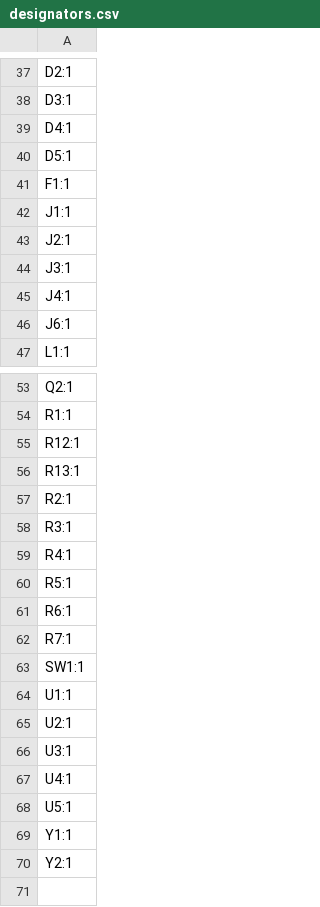
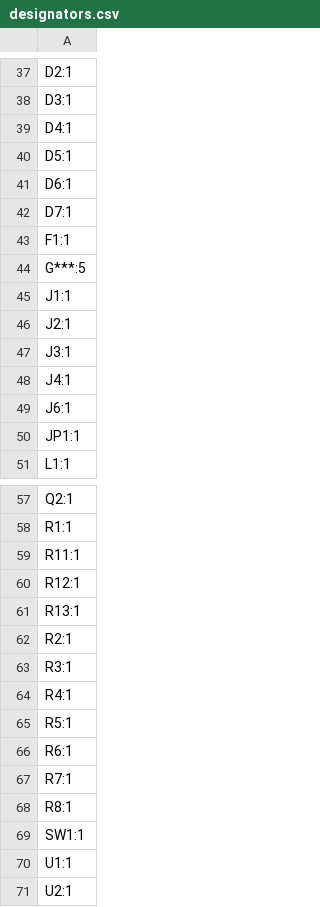
Before and after one commit to cyao1234/n52, a CSV file: hardware/production/designators.csv, drawn as a sheet; only a part is shown, gaps mark what is left out; the shorter side is filled out with more unchanged rows; the diff names each change by its address in the sheet, - before the commit and + after, or states it on an @@ line.

```diff
--- a/hardware/production/designators.csv
+++ b/hardware/production/designators.csv
+row 41: D6:1
+row 42: D7:1
+row 44: G***:5
+row 50: JP1:1
+row 59: R11:1
+row 68: R8:1
```
Also changed, not shown: hardware/production/bom.csv, hardware/production/positions.csv, 5 other files.
